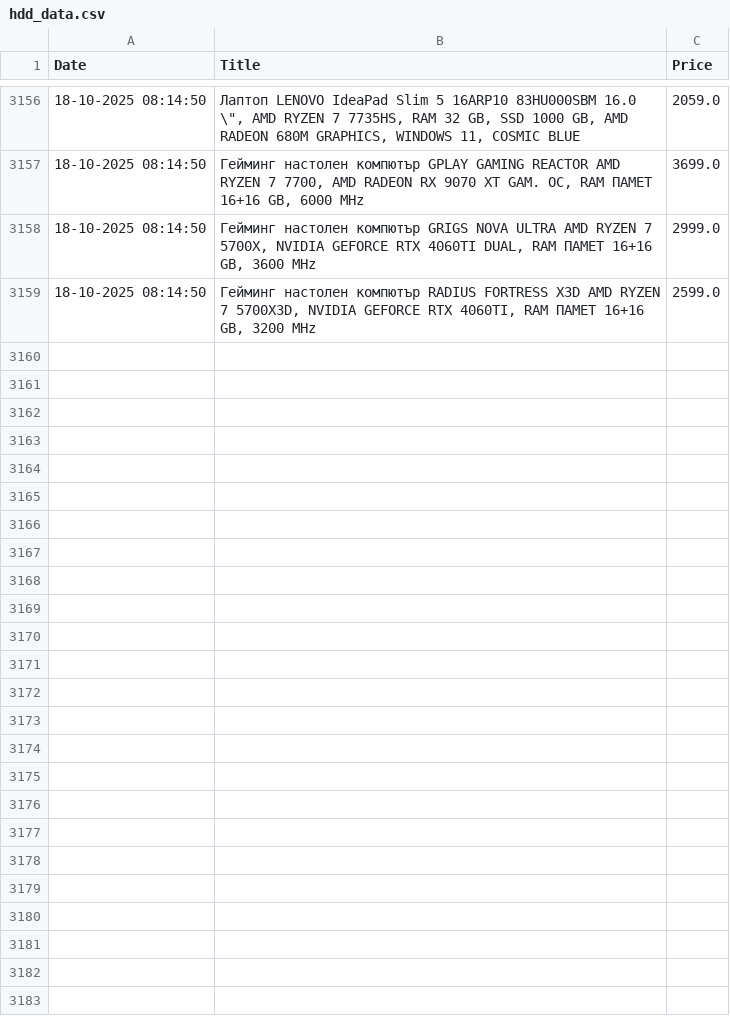
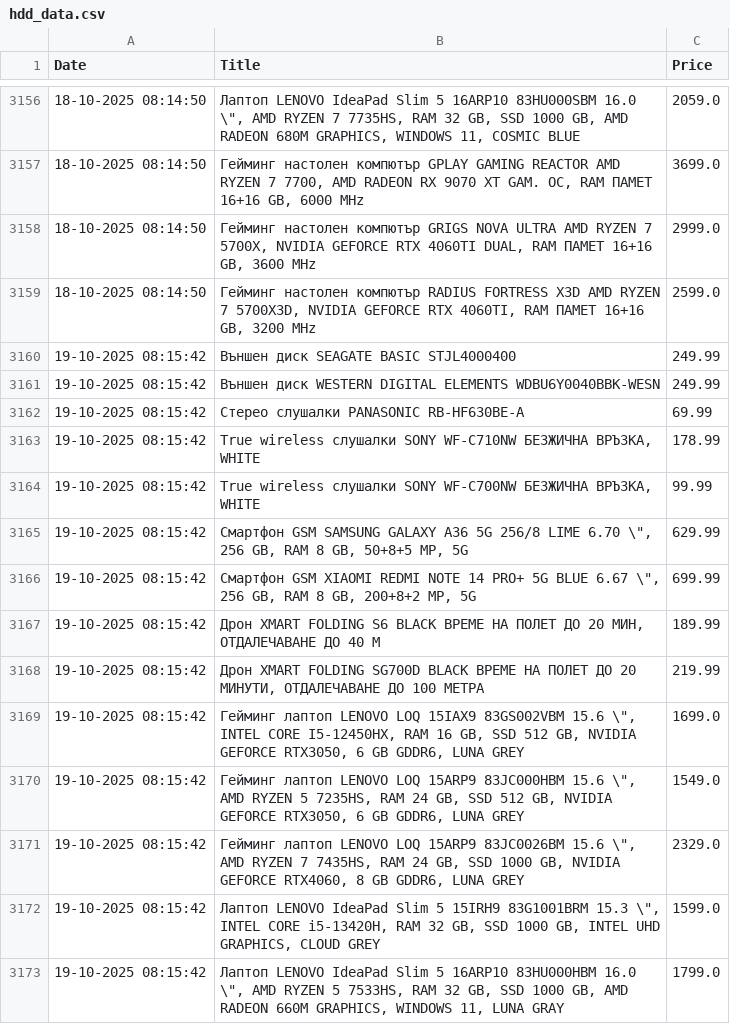
Before and after one commit to vislupus/price-tracker, a CSV file: data/hdd_data.csv, drawn as a sheet; only a part is shown, gaps mark what is left out; the diff names each change by its address in the sheet, - before the commit and + after, or states it on an @@ line.

```diff
--- a/data/hdd_data.csv
+++ b/data/hdd_data.csv
+row 3160: 19-10-2025 08:15:42 | Външен диск SEAGATE BASIC STJL4000400 | 249.99
+row 3161: 19-10-2025 08:15:42 | Външен диск WESTERN DIGITAL ELEMENTS WDBU6Y0040BBK-WESN | 249.99
+row 3162: 19-10-2025 08:15:42 | Стерео слушалки PANASONIC RB-HF630BE-A | 69.99
+row 3163: 19-10-2025 08:15:42 | True wireless слушалки SONY WF-C710NW БЕЗЖИЧНА ВРЪЗКА, WHITE | 178.99
+row 3164: 19-10-2025 08:15:42 | True wireless слушалки SONY WF-C700NW БЕЗЖИЧНА ВРЪЗКА, WHITE | 99.99
+row 3165: 19-10-2025 08:15:42 | Смартфон GSM SAMSUNG GALAXY A36 5G 256/8 LIME 6.70 \", 256 GB, RAM 8 GB, 50+8+5 MP, 5G | 629.99
+row 3166: 19-10-2025 08:15:42 | Смартфон GSM XIAOMI REDMI NOTE 14 PRO+ 5G BLUE 6.67 \", 256 GB, RAM 8 GB, 200+8+2 MP, 5G | 699.99
+row 3167: 19-10-2025 08:15:42 | Дрон XMART FOLDING S6 BLACK ВРЕМЕ НА ПОЛЕТ ДО 20 МИН, ОТДАЛЕЧАВАНЕ ДО 40 М | 189.99
+row 3168: 19-10-2025 08:15:42 | Дрон XMART FOLDING SG700D BLACK ВРЕМЕ НА ПОЛЕТ ДО 20 МИНУТИ, ОТДАЛЕЧАВАНЕ ДО 100 МЕТРА | 219.99
+row 3169: 19-10-2025 08:15:42 | Гейминг лаптоп LENOVO LOQ 15IAX9 83GS002VBM 15.6 \", INTEL CORE I5-12450HX, RAM 16 GB, SSD 512 GB, NVIDIA GEFORCE RTX3050, 6 GB GDDR6, LUNA GREY | 1699.0
+row 3170: 19-10-2025 08:15:42 | Гейминг лаптоп LENOVO LOQ 15ARP9 83JC000HBM 15.6 \", AMD RYZEN 5 7235HS, RAM 24 GB, SSD 512 GB, NVIDIA GEFORCE RTX3050, 6 GB GDDR6, LUNA GREY | 1549.0
+row 3171: 19-10-2025 08:15:42 | Гейминг лаптоп LENOVO LOQ 15ARP9 83JC0026BM 15.6 \", AMD RYZEN 7 7435HS, RAM 24 GB, SSD 1000 GB, NVIDIA GEFORCE RTX4060, 8 GB GDDR6, LUNA GREY | 2329.0
+row 3172: 19-10-2025 08:15:42 | Лаптоп LENOVO IdeaPad Slim 5 15IRH9 83G1001BRM 15.3 \", INTEL CORE i5-13420H, RAM 32 GB, SSD 1000 GB, INTEL UHD GRAPHICS, CLOUD GREY | 1599.0
+row 3173: 19-10-2025 08:15:42 | Лаптоп LENOVO IdeaPad Slim 5 16ARP10 83HU000HBM 16.0 \", AMD RYZEN 5 7533HS, RAM 32 GB, SSD 1000 GB, AMD RADEON 660M GRAPHICS, WINDOWS 11, LUNA GRAY | 1799.0
```
